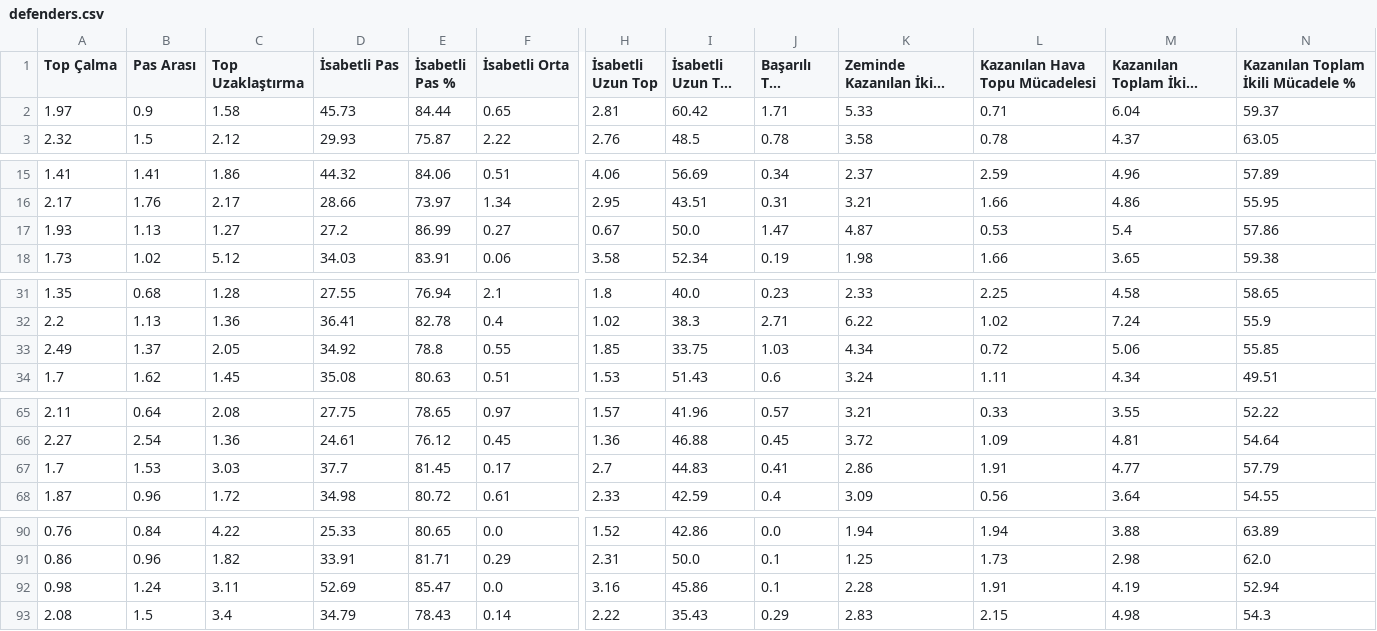
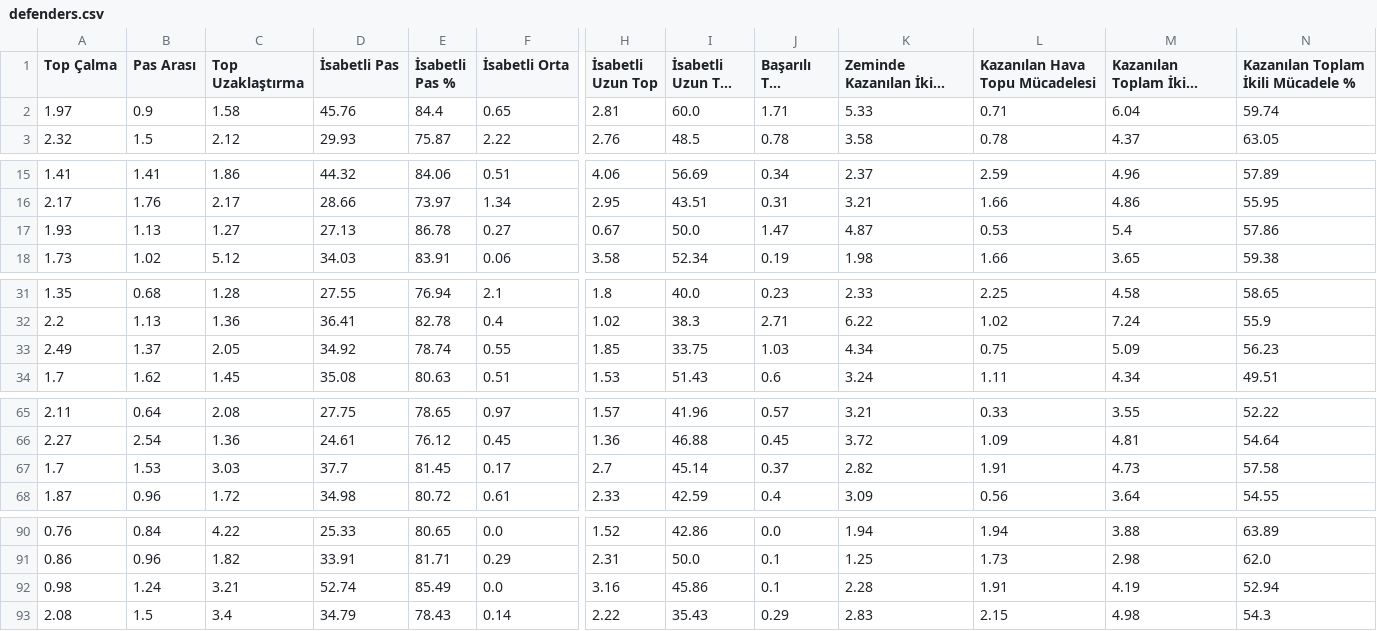
Before and after one commit to scatterradarcsv/csv_scatter_radar_15matches, a CSV file: defenders.csv, drawn as a sheet; only a part is shown, gaps mark what is left out; long unchanged cells end in …; the diff names each change by its address in the sheet, - before the commit and + after, or states it on an @@ line.

Commit message:
Updated defenders.csv

```diff
--- a/defenders.csv
+++ b/defenders.csv
-D2 (İsabetli Pas): 45.73
+D2 (İsabetli Pas): 45.76
-E2 (İsabetli Pas %): 84.44
+E2 (İsabetli Pas %): 84.4
-I2 (İsabetli Uzun Top %): 60.42
+I2 (İsabetli Uzun Top %): 60.0
-N2: 59.37
+N2: 59.74
-D17 (İsabetli Pas): 27.2
+D17 (İsabetli Pas): 27.13
-E17 (İsabetli Pas %): 86.99
+E17 (İsabetli Pas %): 86.78
-E33 (İsabetli Pas %): 78.8
+E33 (İsabetli Pas %): 78.74
-L33 (Kazanılan Hava Topu Mücadelesi): 0.72
+L33 (Kazanılan Hava Topu Mücadelesi): 0.75
-M33 (Kazanılan Toplam İkili Mücadele): 5.06
+M33 (Kazanılan Toplam İkili Mücadele): 5.09
-N33: 55.85
+N33: 56.23
-I67 (İsabetli Uzun Top %): 44.83
+I67 (İsabetli Uzun Top %): 45.14
-J67 (Başarılı Top Sürme): 0.41
+J67 (Başarılı Top Sürme): 0.37
-K67 (Zeminde Kazanılan İkili Mücadele): 2.86
+K67 (Zeminde Kazanılan İkili Mücadele): 2.82
-M67 (Kazanılan Toplam İkili Mücadele): 4.77
+M67 (Kazanılan Toplam İkili Mücadele): 4.73
-N67: 57.79
+N67: 57.58
-C92 (Top Uzaklaştırma): 3.11
+C92 (Top Uzaklaştırma): 3.21
-D92 (İsabetli Pas): 52.69
+D92 (İsabetli Pas): 52.74
-E92 (İsabetli Pas %): 85.47
+E92 (İsabetli Pas %): 85.49
```
